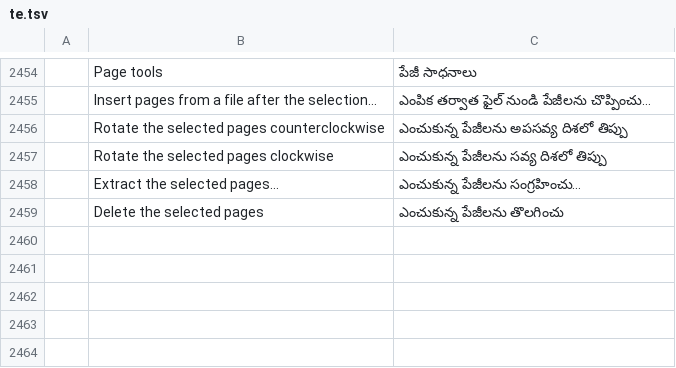
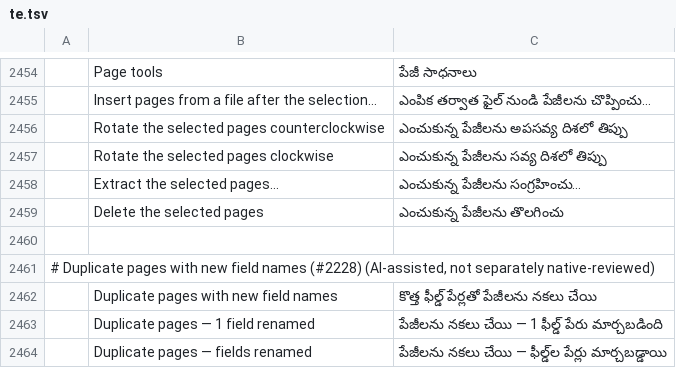
Before and after one commit to Lcoding15/pdfcraft, a TSV file: crates/ui-egui/src/i18n/te.tsv, drawn as a sheet; only a part is shown, gaps mark what is left out; the diff names each change by its address in the sheet, - before the commit and + after, or states it on an @@ line.

```diff
--- a/crates/ui-egui/src/i18n/te.tsv
+++ b/crates/ui-egui/src/i18n/te.tsv
+row 2460: (empty)
+row 2461: # Duplicate pages with new field names (#2228) (AI-assisted, not separately native-reviewed)
+row 2462:  | Duplicate pages with new field names | కొత్త ఫీల్డ్ పేర్లతో పేజీలను నకలు చేయి
+row 2463:  | Duplicate pages — 1 field renamed | పేజీలను నకలు చేయి — 1 ఫీల్డ్ పేరు మార్చబడింది
+row 2464:  | Duplicate pages — fields renamed | పేజీలను నకలు చేయి — ఫీల్డ్‌ల పేర్లు మార్చబడ్డాయి
```
Also changed, not shown: crates/ui-egui/src/i18n/ckb.tsv, crates/ui-egui/src/i18n/el.tsv, 31 other files.
